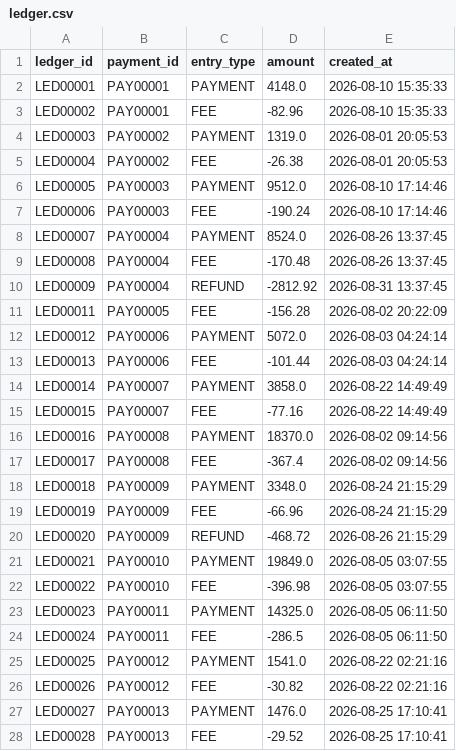
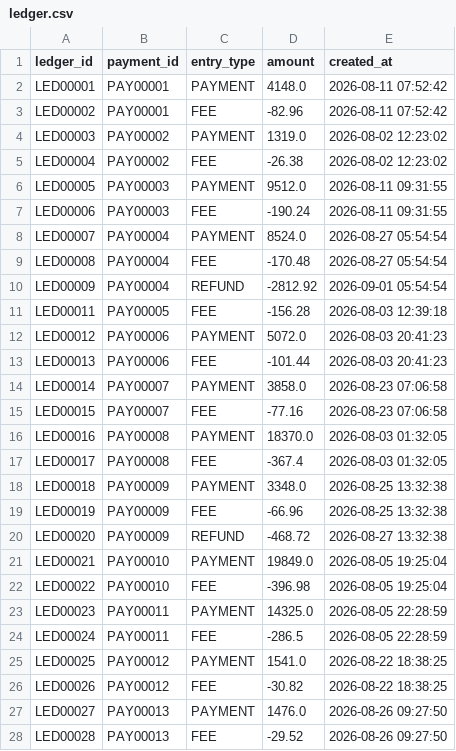
Before and after one commit to Ankit-pro908/ai-finance-controller, a CSV file: data/exceptions/ledger.csv, drawn as a sheet; only a part is shown; the diff covers the shown part only.

```diff
--- a/data/exceptions/ledger.csv
+++ b/data/exceptions/ledger.csv
@@ -1,28 +1,28 @@
 ledger_id,payment_id,entry_type,amount,created_at
-LED00001,PAY00001,PAYMENT,4148.0,2026-08-10 15:35:33
-LED00002,PAY00001,FEE,-82.96,2026-08-10 15:35:33
-LED00003,PAY00002,PAYMENT,1319.0,2026-08-01 20:05:53
-LED00004,PAY00002,FEE,-26.38,2026-08-01 20:05:53
-LED00005,PAY00003,PAYMENT,9512.0,2026-08-10 17:14:46
-LED00006,PAY00003,FEE,-190.24,2026-08-10 17:14:46
-LED00007,PAY00004,PAYMENT,8524.0,2026-08-26 13:37:45
-LED00008,PAY00004,FEE,-170.48,2026-08-26 13:37:45
-LED00009,PAY00004,REFUND,-2812.92,2026-08-31 13:37:45
-LED00011,PAY00005,FEE,-156.28,2026-08-02 20:22:09
-LED00012,PAY00006,PAYMENT,5072.0,2026-08-03 04:24:14
-LED00013,PAY00006,FEE,-101.44,2026-08-03 04:24:14
-LED00014,PAY00007,PAYMENT,3858.0,2026-08-22 14:49:49
-LED00015,PAY00007,FEE,-77.16,2026-08-22 14:49:49
-LED00016,PAY00008,PAYMENT,18370.0,2026-08-02 09:14:56
-LED00017,PAY00008,FEE,-367.4,2026-08-02 09:14:56
-LED00018,PAY00009,PAYMENT,3348.0,2026-08-24 21:15:29
-LED00019,PAY00009,FEE,-66.96,2026-08-24 21:15:29
-LED00020,PAY00009,REFUND,-468.72,2026-08-26 21:15:29
-LED00021,PAY00010,PAYMENT,19849.0,2026-08-05 03:07:55
-LED00022,PAY00010,FEE,-396.98,2026-08-05 03:07:55
-LED00023,PAY00011,PAYMENT,14325.0,2026-08-05 06:11:50
-LED00024,PAY00011,FEE,-286.5,2026-08-05 06:11:50
-LED00025,PAY00012,PAYMENT,1541.0,2026-08-22 02:21:16
-LED00026,PAY00012,FEE,-30.82,2026-08-22 02:21:16
-LED00027,PAY00013,PAYMENT,1476.0,2026-08-25 17:10:41
-LED00028,PAY00013,FEE,-29.52,2026-08-25 17:10:41
+LED00001,PAY00001,PAYMENT,4148.0,2026-08-11 07:52:42
+LED00002,PAY00001,FEE,-82.96,2026-08-11 07:52:42
+LED00003,PAY00002,PAYMENT,1319.0,2026-08-02 12:23:02
+LED00004,PAY00002,FEE,-26.38,2026-08-02 12:23:02
+LED00005,PAY00003,PAYMENT,9512.0,2026-08-11 09:31:55
+LED00006,PAY00003,FEE,-190.24,2026-08-11 09:31:55
+LED00007,PAY00004,PAYMENT,8524.0,2026-08-27 05:54:54
+LED00008,PAY00004,FEE,-170.48,2026-08-27 05:54:54
+LED00009,PAY00004,REFUND,-2812.92,2026-09-01 05:54:54
+LED00011,PAY00005,FEE,-156.28,2026-08-03 12:39:18
+LED00012,PAY00006,PAYMENT,5072.0,2026-08-03 20:41:23
+LED00013,PAY00006,FEE,-101.44,2026-08-03 20:41:23
+LED00014,PAY00007,PAYMENT,3858.0,2026-08-23 07:06:58
+LED00015,PAY00007,FEE,-77.16,2026-08-23 07:06:58
+LED00016,PAY00008,PAYMENT,18370.0,2026-08-03 01:32:05
+LED00017,PAY00008,FEE,-367.4,2026-08-03 01:32:05
+LED00018,PAY00009,PAYMENT,3348.0,2026-08-25 13:32:38
+LED00019,PAY00009,FEE,-66.96,2026-08-25 13:32:38
+LED00020,PAY00009,REFUND,-468.72,2026-08-27 13:32:38
+LED00021,PAY00010,PAYMENT,19849.0,2026-08-05 19:25:04
+LED00022,PAY00010,FEE,-396.98,2026-08-05 19:25:04
+LED00023,PAY00011,PAYMENT,14325.0,2026-08-05 22:28:59
+LED00024,PAY00011,FEE,-286.5,2026-08-05 22:28:59
+LED00025,PAY00012,PAYMENT,1541.0,2026-08-22 18:38:25
+LED00026,PAY00012,FEE,-30.82,2026-08-22 18:38:25
+LED00027,PAY00013,PAYMENT,1476.0,2026-08-26 09:27:50
+LED00028,PAY00013,FEE,-29.52,2026-08-26 09:27:50
```
Also changed, not shown: 16 edited cells elsewhere in this file, data/exceptions/fees.csv, data/exceptions/payments.csv, 12 other files.
